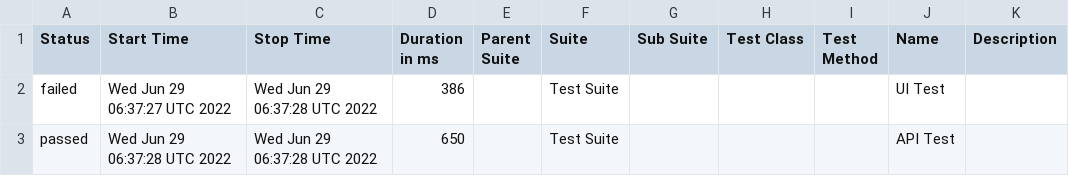
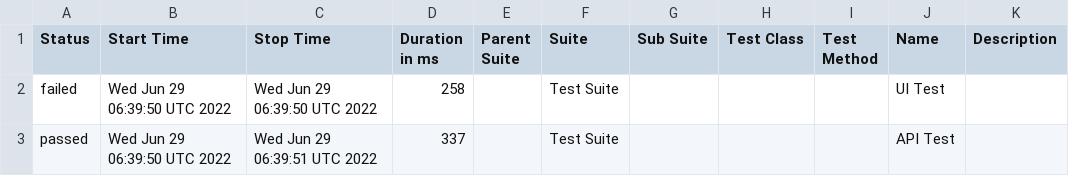
Before and after one commit to jeanljh/cypress-test, a CSV file: data/suites.csv, drawn as a sheet.

```diff
--- a/data/suites.csv
+++ b/data/suites.csv
@@ -1,3 +1,3 @@
 "Status","Start Time","Stop Time","Duration in ms","Parent Suite","Suite","Sub Suite","Test Class","Test Method","Name","Description"
-"failed","Wed Jun 29 06:37:27 UTC 2022","Wed Jun 29 06:37:28 UTC 2022","386","","Test Suite","","","","UI Test",""
-"passed","Wed Jun 29 06:37:28 UTC 2022","Wed Jun 29 06:37:28 UTC 2022","650","","Test Suite","","","","API Test",""
+"failed","Wed Jun 29 06:39:50 UTC 2022","Wed Jun 29 06:39:50 UTC 2022","258","","Test Suite","","","","UI Test",""
+"passed","Wed Jun 29 06:39:50 UTC 2022","Wed Jun 29 06:39:51 UTC 2022","337","","Test Suite","","","","API Test",""
```
Also changed, not shown: 20 other files.
